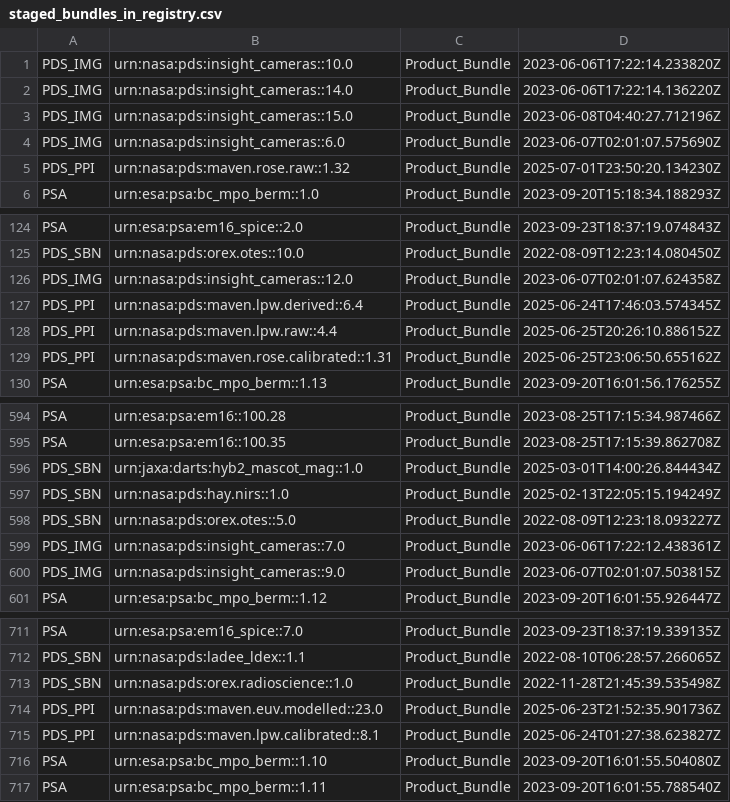
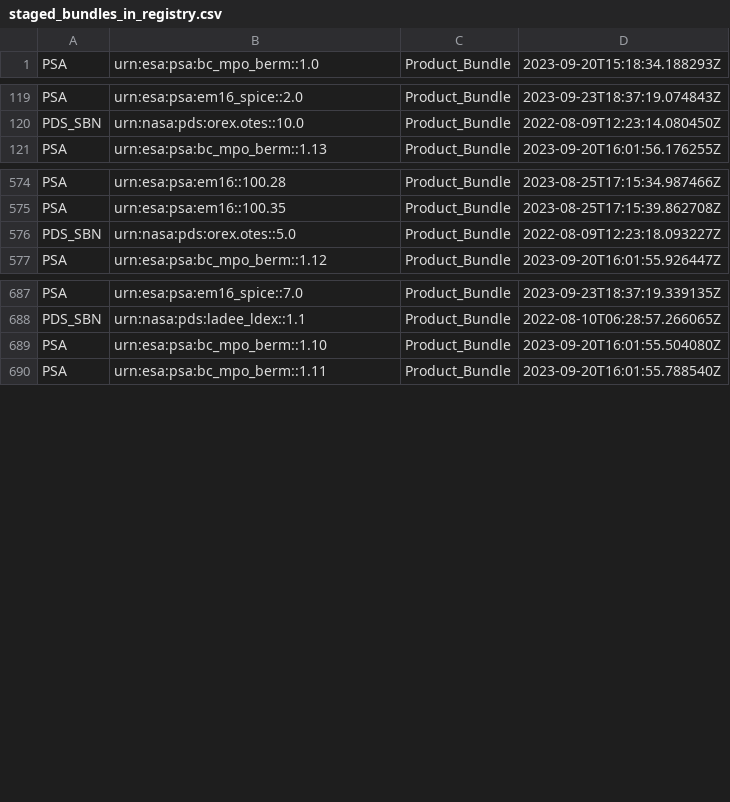
Before and after one commit to NASA-PDS/registry, a CSV file: docs/status/staged_bundles_in_registry.csv, drawn as a sheet; only a part is shown, gaps mark what is left out; removed rows and columns are numbered as before the commit, all else as after; the diff covers the shown part only; the diff names each change by its address in the sheet, - before the commit and + after, or states it on an @@ line.

```diff
--- a/docs/status/staged_bundles_in_registry.csv
+++ b/docs/status/staged_bundles_in_registry.csv
-row 1: PDS_IMG | urn:nasa:pds:insight_cameras::10.0 | Product_Bundle | 2023-06-06T17:22:14.233820Z
-row 2: PDS_IMG | urn:nasa:pds:insight_cameras::14.0 | Product_Bundle | 2023-06-06T17:22:14.136220Z
-row 3: PDS_IMG | urn:nasa:pds:insight_cameras::15.0 | Product_Bundle | 2023-06-08T04:40:27.712196Z
-row 4: PDS_IMG | urn:nasa:pds:insight_cameras::6.0 | Product_Bundle | 2023-06-07T02:01:07.575690Z
-row 5: PDS_PPI | urn:nasa:pds:maven.rose.raw::1.32 | Product_Bundle | 2025-07-01T23:50:20.134230Z
-row 126: PDS_IMG | urn:nasa:pds:insight_cameras::12.0 | Product_Bundle | 2023-06-07T02:01:07.624358Z
-row 127: PDS_PPI | urn:nasa:pds:maven.lpw.derived::6.4 | Product_Bundle | 2025-06-24T17:46:03.574345Z
-row 128: PDS_PPI | urn:nasa:pds:maven.lpw.raw::4.4 | Product_Bundle | 2025-06-25T20:26:10.886152Z
-row 129: PDS_PPI | urn:nasa:pds:maven.rose.calibrated::1.31 | Product_Bundle | 2025-06-25T23:06:50.655162Z
-row 596: PDS_SBN | urn:jaxa:darts:hyb2_mascot_mag::1.0 | Product_Bundle | 2025-03-01T14:00:26.844434Z
-row 597: PDS_SBN | urn:nasa:pds:hay.nirs::1.0 | Product_Bundle | 2025-02-13T22:05:15.194249Z
-row 599: PDS_IMG | urn:nasa:pds:insight_cameras::7.0 | Product_Bundle | 2023-06-06T17:22:12.438361Z
-row 600: PDS_IMG | urn:nasa:pds:insight_cameras::9.0 | Product_Bundle | 2023-06-07T02:01:07.503815Z
-row 713: PDS_SBN | urn:nasa:pds:orex.radioscience::1.0 | Product_Bundle | 2022-11-28T21:45:39.535498Z
-row 714: PDS_PPI | urn:nasa:pds:maven.euv.modelled::23.0 | Product_Bundle | 2025-06-23T21:52:35.901736Z
-row 715: PDS_PPI | urn:nasa:pds:maven.lpw.calibrated::8.1 | Product_Bundle | 2025-06-24T01:27:38.623827Z
```
Also changed, not shown: 2 added rows, 16 removed rows, 2 moved rows and 13 edited cells elsewhere in this file, docs/status/missing_bundles_in_registry.csv, docs/status/staged_collections_in_registry.csv, 3 other files.
